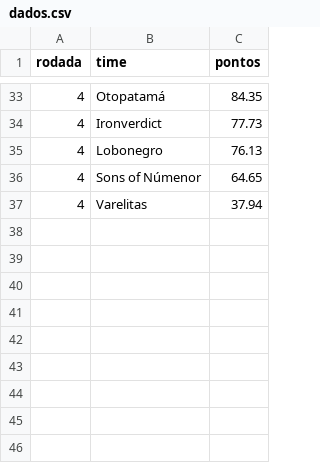
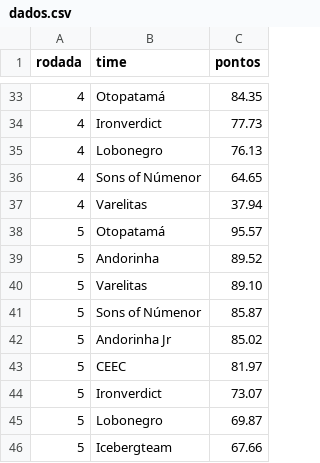
Before and after one commit to andersonlluna/liga-supertecnicos, a CSV file: dados.csv, drawn as a sheet; only a part is shown, gaps mark what is left out; the diff names each change by its address in the sheet, - before the commit and + after, or states it on an @@ line.

Commit message:
Update dados.csv

```diff
--- a/dados.csv
+++ b/dados.csv
+row 38: 5 | Otopatamá | 95.57
+row 39: 5 | Andorinha | 89.52
+row 40: 5 | Varelitas | 89.10
+row 41: 5 | Sons of Númenor | 85.87
+row 42: 5 | Andorinha Jr | 85.02
+row 43: 5 | CEEC | 81.97
+row 44: 5 | Ironverdict | 73.07
+row 45: 5 | Lobonegro | 69.87
+row 46: 5 | Icebergteam | 67.66
```
